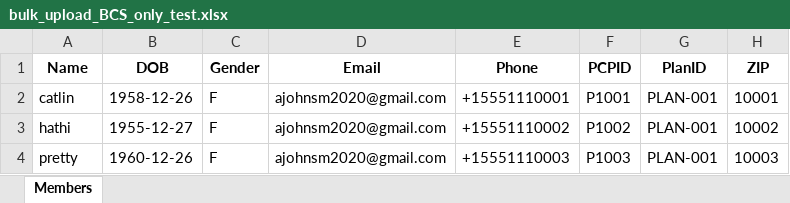
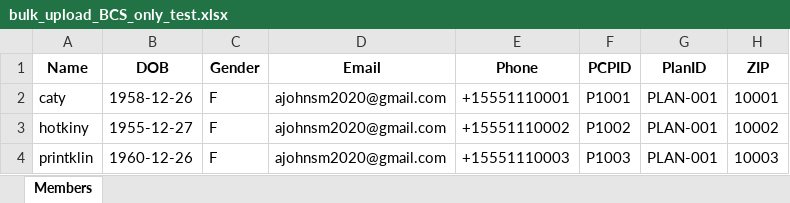
Before and after one commit to Johnsm123/Knowledge-Graph-AIAgent, an Excel workbook: bulk_upload_BCS_only_test.xlsx, sheet Members, drawn as a sheet; only a part is shown; values as stored, in another font and other column widths than the file's, no borders; the diff names each change by its address in the sheet, - before the commit and + after, or states it on an @@ line.

Commit message:
dashboard&memberpannelFix

```diff
--- a/bulk_upload_BCS_only_test.xlsx (sheet Members)
+++ b/bulk_upload_BCS_only_test.xlsx (sheet Members)
-A2 (Name): catlin
+A2 (Name): caty
-A3 (Name): hathi
+A3 (Name): hotkiny
-A4 (Name): pretty
+A4 (Name): printklin
```
Also changed, not shown: 3 other files.
